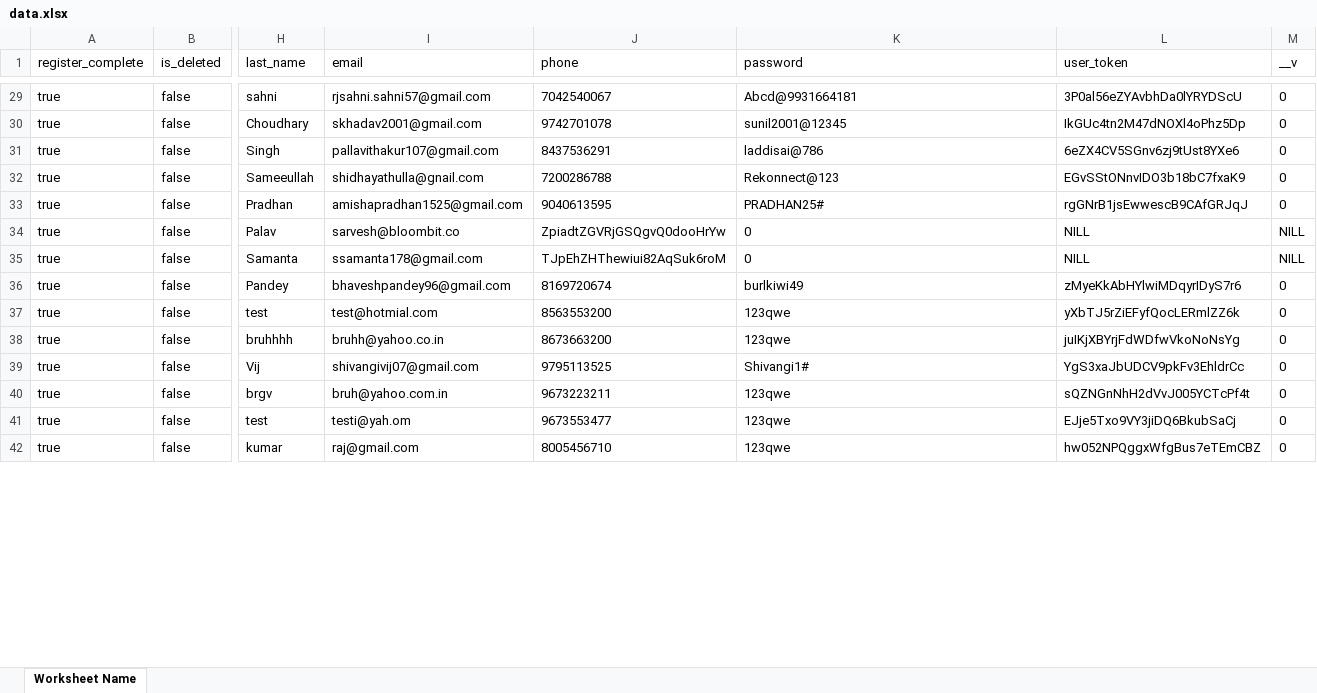
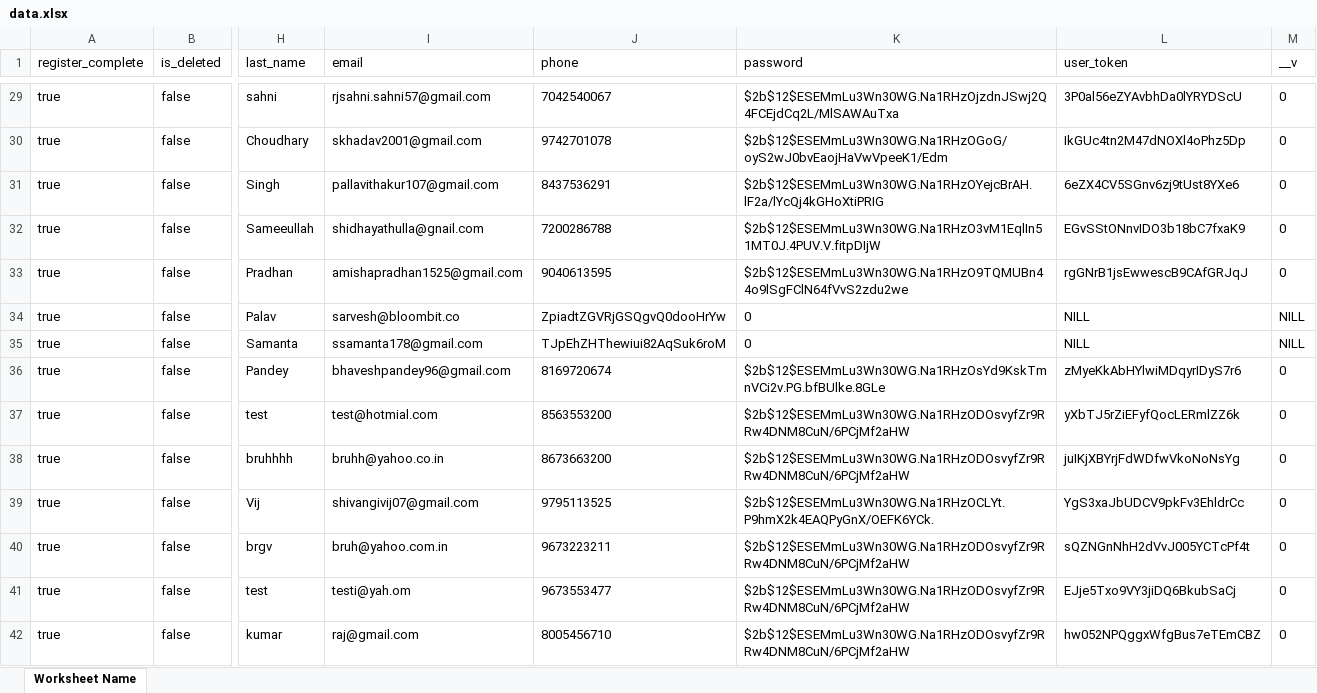
Before and after one commit to Chrismorgan22/Rekonnect-api, an Excel workbook: data.xlsx, sheet Worksheet Name, drawn as a sheet; only a part is shown, gaps mark what is left out; values as stored, in another font and other column widths than the file's, no borders; the diff covers the shown part only; the diff names each change by its address in the sheet, - before the commit and + after, or states it on an @@ line.

```diff
--- a/data.xlsx (sheet Worksheet Name)
+++ b/data.xlsx (sheet Worksheet Name)
-K29 (password): Abcd@9931664181
+K29 (password): $2b$12$ESEMmLu3Wn30WG.Na1RHzOjzdnJSwj2Q4FCEjdCq2L/MlSAWAuTxa
-K30 (password): sunil2001@12345
+K30 (password): $2b$12$ESEMmLu3Wn30WG.Na1RHzOGoG/oyS2wJ0bvEaojHaVwVpeeK1/Edm
-K31 (password): laddisai@786
+K31 (password): $2b$12$ESEMmLu3Wn30WG.Na1RHzOYejcBrAH.lF2a/lYcQj4kGHoXtiPRIG
-K32 (password): Rekonnect@123
+K32 (password): $2b$12$ESEMmLu3Wn30WG.Na1RHzO3vM1EqlIn51MT0J.4PUV.V.fitpDIjW
-K33 (password): PRADHAN25#
+K33 (password): $2b$12$ESEMmLu3Wn30WG.Na1RHzO9TQMUBn44o9lSgFClN64fVvS2zdu2we
-K36 (password): burlkiwi49
+K36 (password): $2b$12$ESEMmLu3Wn30WG.Na1RHzOsYd9KskTmnVCi2v.PG.bfBUlke.8GLe
-K37:K38 (password): 123qwe
+K37:K38 (password): $2b$12$ESEMmLu3Wn30WG.Na1RHzODOsvyfZr9RRw4DNM8CuN/6PCjMf2aHW
-K39 (password): Shivangi1#
+K39 (password): $2b$12$ESEMmLu3Wn30WG.Na1RHzOCLYt.P9hmX2k4EAQPyGnX/OEFK6YCk.
-K40:K42 (password): 123qwe
+K40:K42 (password): $2b$12$ESEMmLu3Wn30WG.Na1RHzODOsvyfZr9RRw4DNM8CuN/6PCjMf2aHW
```
Also changed, not shown: 5 added rows and 157 edited cells elsewhere in this sheet.
